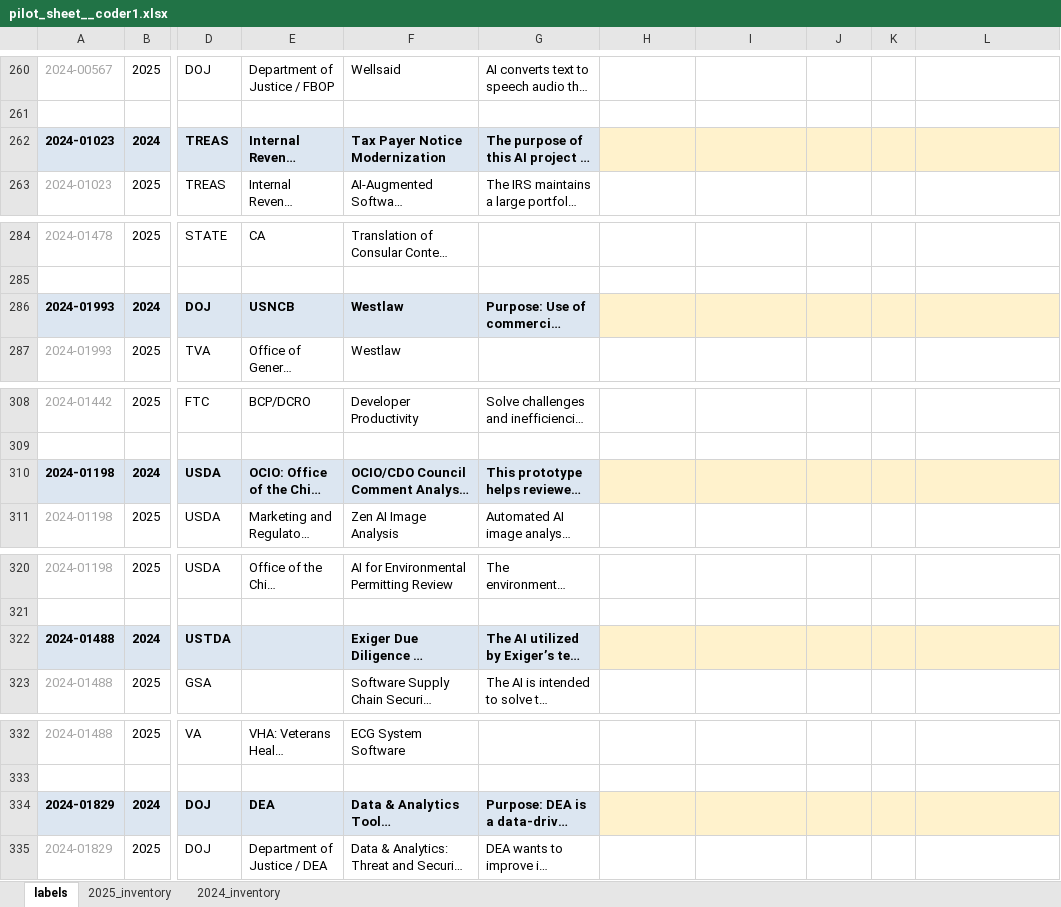
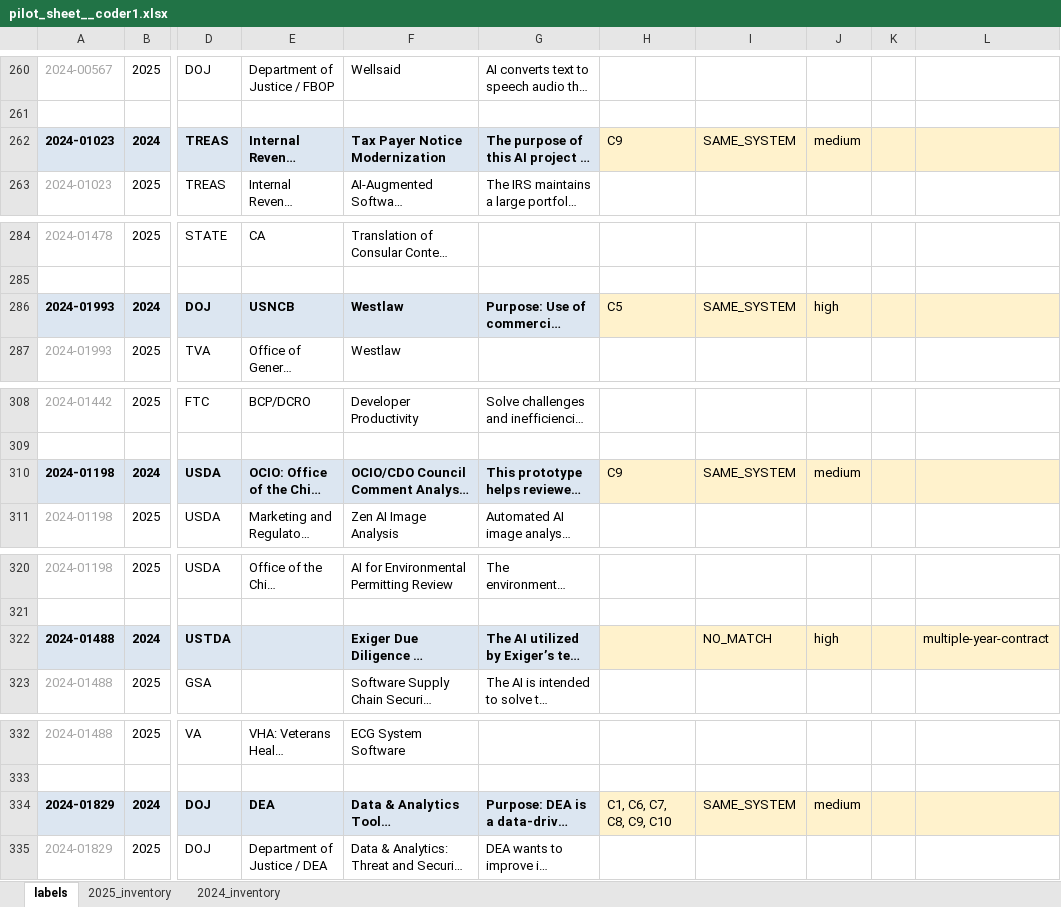
Before and after one commit to suehuynh/AI-use-case-attrition-audit, an Excel workbook: outputs/handoff/coder1/pilot_sheet__coder1.xlsx, sheet labels, drawn as a sheet; only a part is shown, gaps mark what is left out; long unchanged cells end in …; values as stored, in another font and other column widths than the file's, no borders; the diff covers the shown part only; the diff names each change by its address in the sheet, - before the commit and + after, or states it on an @@ line.

Commit message:
feat: score pilot model with human labels

```diff
--- a/outputs/handoff/coder1/pilot_sheet__coder1.xlsx (sheet labels)
+++ b/outputs/handoff/coder1/pilot_sheet__coder1.xlsx (sheet labels)
-H262: (empty)
+H262: C9
-I262: (empty)
+I262: SAME_SYSTEM
-J262: (empty)
+J262: medium
-H286: (empty)
+H286: C5
-I286: (empty)
+I286: SAME_SYSTEM
-J286: (empty)
+J286: high
-H310: (empty)
+H310: C9
-I310: (empty)
+I310: SAME_SYSTEM
-J310: (empty)
+J310: medium
-I322: (empty)
+I322: NO_MATCH
-J322: (empty)
+J322: high
-L322: (empty)
+L322: multiple-year-contract
-H334: (empty)
+H334: C1, C6, C7, C8, C9, C10
-I334: (empty)
+I334: SAME_SYSTEM
-J334: (empty)
+J334: medium
```
Also changed, not shown: 117 edited cells elsewhere in this sheet, 11 other files.
